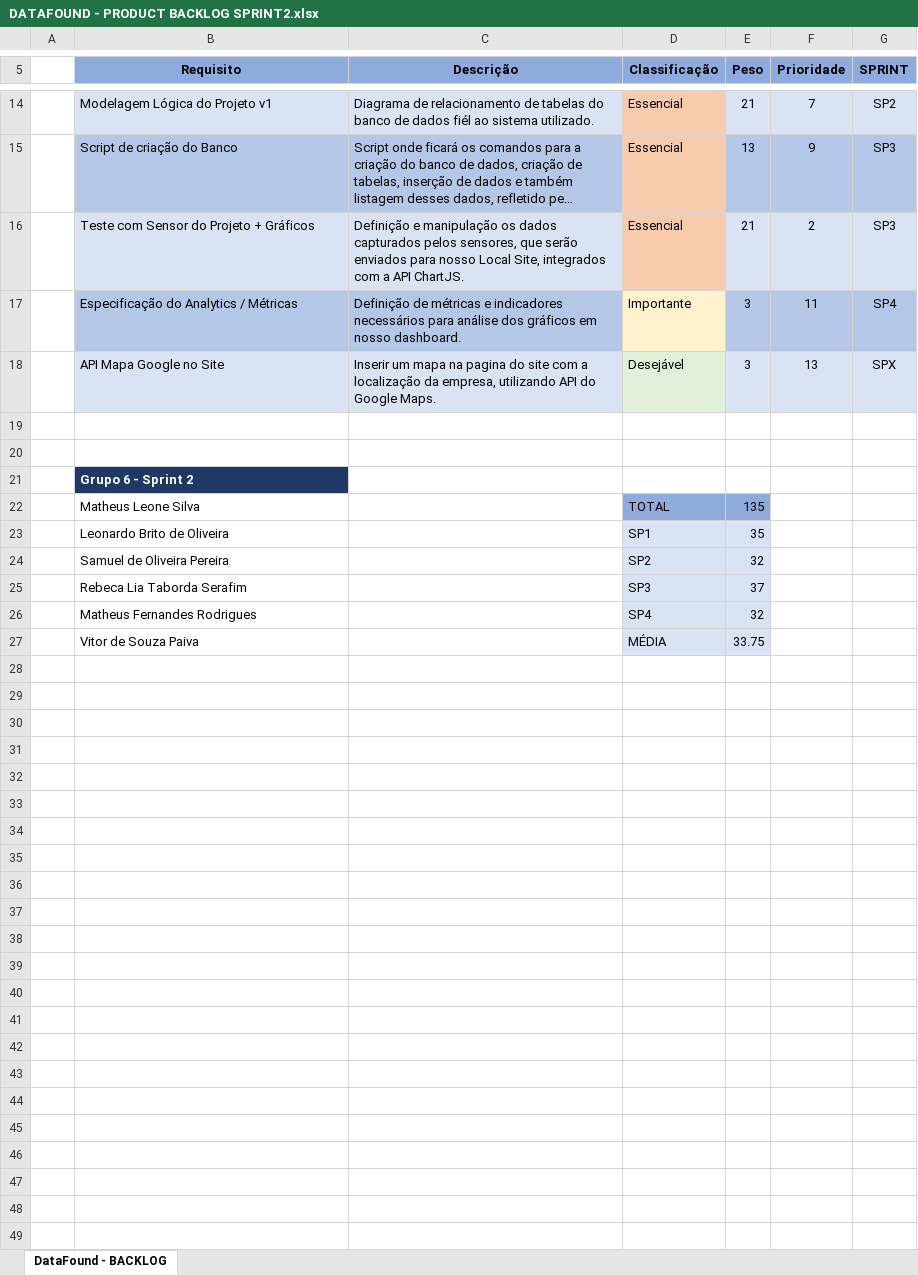
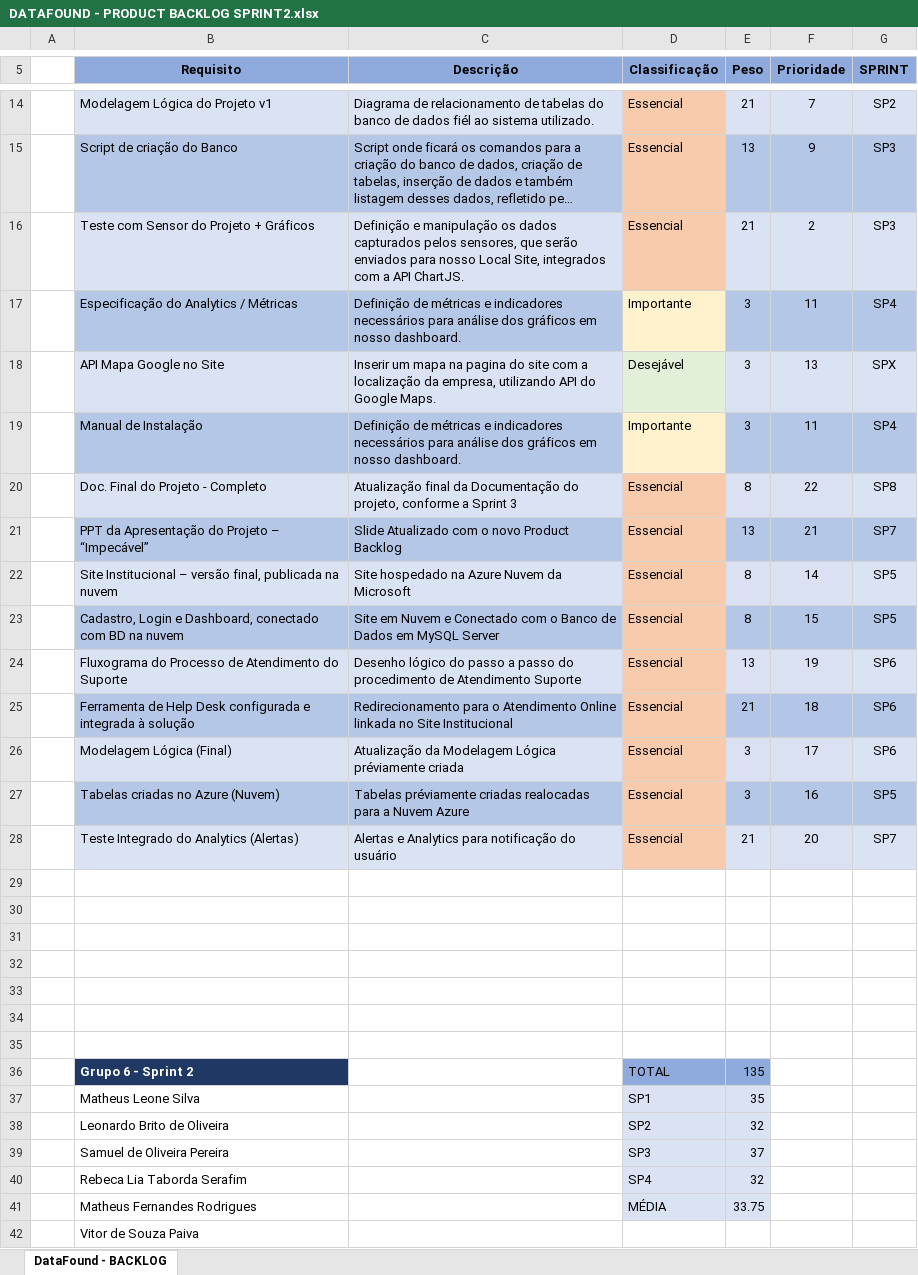
Before and after one commit to Data-Found/DATAFOUND, an Excel workbook: Documentação/PRODUCT BACKLOG/DATAFOUND - PRODUCT BACKLOG SPRINT2.xlsx, sheet DataFound - BACKLOG, drawn as a sheet; only a part is shown, gaps mark what is left out; long unchanged cells end in …; values as stored, in another font and other column widths than the file's, no borders; addresses are those after the commit; the diff names each change by its address in the sheet, - before the commit and + after, or states it on an @@ line.

Commit message:
UPDATE backlogproduct DOCx

```diff
--- a/Documentação/PRODUCT BACKLOG/DATAFOUND - PRODUCT BACKLOG SPRINT2.xlsx (sheet DataFound - BACKLOG)
+++ b/Documentação/PRODUCT BACKLOG/DATAFOUND - PRODUCT BACKLOG SPRINT2.xlsx (sheet DataFound - BACKLOG)
+row 19:  | Manual de Instalação | Definição de métricas e indicadores necessários para análise dos gráficos em nosso dashboard. | Importante | 3 | 11 | SP4
+row 20:  | Doc. Final do Projeto - Completo | Atualização final da Documentação do projeto, conforme a Sprint 3 | Essencial | 8 | 22 | SP8
+row 21:  | PPT da Apresentação do Projeto – “Impecável” | Slide Atualizado com o novo Product Backlog | Essencial | 13 | 21 | SP7
+row 22:  | Site Institucional – versão final, publicada na nuvem | Site hospedado na Azure Nuvem da Microsoft | Essencial | 8 | 14 | SP5
+row 23:  | Cadastro, Login e Dashboard, conectado com BD na nuvem | Site em Nuvem e Conectado com o Banco de Dados em MySQL Server | Essencial | 8 | 15 | SP5
+row 24:  | Fluxograma do Processo de Atendimento do Suporte | Desenho lógico do passo a passo do procedimento de Atendimento Suporte | Essencial | 13 | 19 | SP6
+row 25:  | Ferramenta de Help Desk configurada e integrada à solução | Redirecionamento para o Atendimento Online linkada no Site Institucional | Essencial | 21 | 18 | SP6
+row 26:  | Modelagem Lógica (Final) | Atualização da Modelagem Lógica préviamente criada | Essencial | 3 | 17 | SP6
+row 27:  | Tabelas criadas no Azure (Nuvem) | Tabelas préviamente criadas realocadas para a Nuvem Azure | Essencial | 3 | 16 | SP5
+row 28:  | Teste Integrado do Analytics (Alertas) | Alertas e Analytics para notificação do usuário | Essencial | 21 | 20 | SP7
+row 31: (empty)
+row 32: (empty)
+row 33: (empty)
+row 34: (empty)
+row 35: (empty)
-D36 (Classificação): (empty)
+D36 (Classificação): TOTAL
-D36:E36 fill: none
+D36:E36 fill: #8FAADC
-E36 (Peso): (empty)
+E36 (Peso): 135
-D37 (Classificação): TOTAL
+D37 (Classificação): SP1
-D37:E37 fill: #8FAADC
+D37:E37 fill: #DAE3F3
-E37 (Peso): 135
+E37 (Peso): 35
-D38 (Classificação): SP1
+D38 (Classificação): SP2
-E38 (Peso): 35
+E38 (Peso): 32
-D39 (Classificação): SP2
+D39 (Classificação): SP3
-E39 (Peso): 32
+E39 (Peso): 37
-D40 (Classificação): SP3
+D40 (Classificação): SP4
-E40 (Peso): 37
+E40 (Peso): 32
-D41 (Classificação): SP4
+D41 (Classificação): MÉDIA
-E41 (Peso): 32
+E41 (Peso): 33.75
-D42 (Classificação): MÉDIA
+D42 (Classificação): (empty)
-D42:E42 fill: #DAE3F3
+D42:E42 fill: none
-E42 (Peso): 33.75
+E42 (Peso): (empty)
```
Also changed, not shown: 3 other files.
